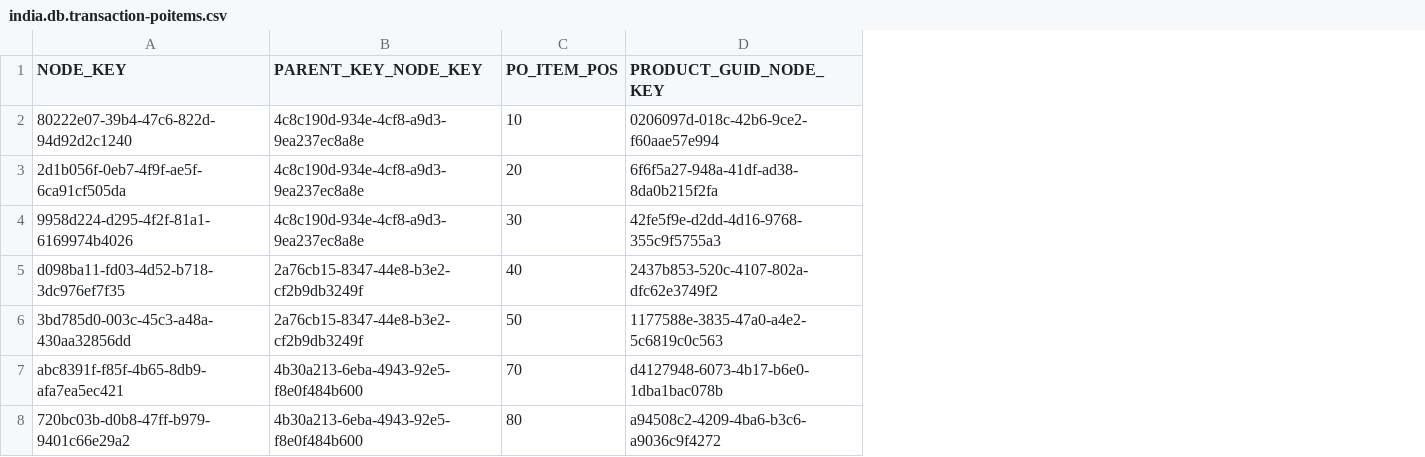
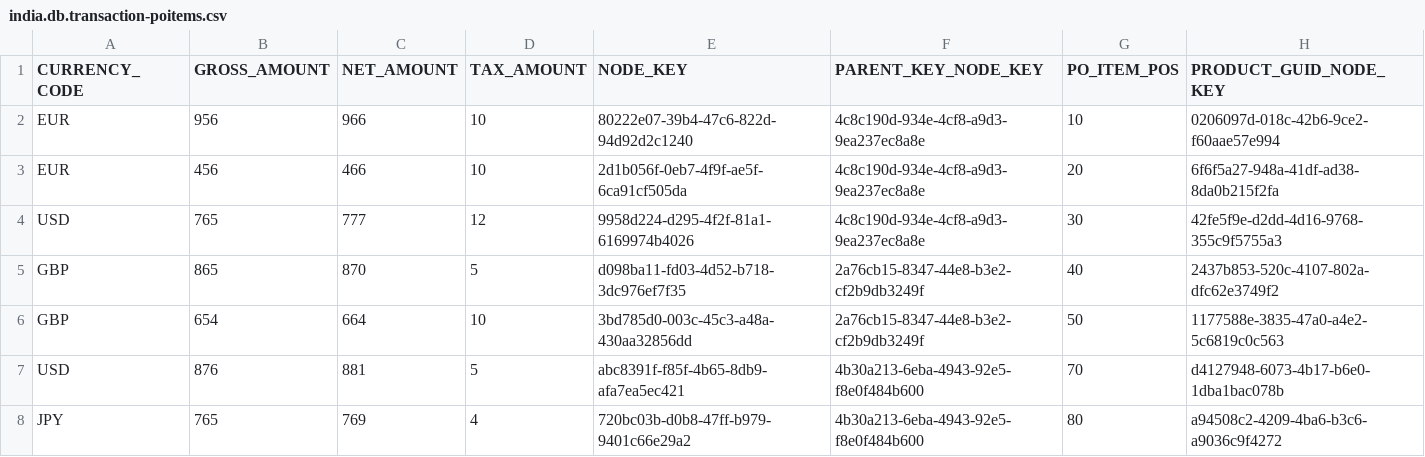
Before and after one commit to anticam/capcode21, a CSV file: db/csv/india.db.transaction-poitems.csv, drawn as a sheet; the diff names each change by its address in the sheet, - before the commit and + after, or states it on an @@ line.

```diff
--- a/db/csv/india.db.transaction-poitems.csv
+++ b/db/csv/india.db.transaction-poitems.csv
+column A (CURRENCY_CODE), rows 2-8: EUR | EUR | USD | GBP | GBP | USD | JPY
+column B (GROSS_AMOUNT), rows 2-8: 956 | 456 | 765 | 865 | 654 | 876 | 765
+column C (NET_AMOUNT), rows 2-8: 966 | 466 | 777 | 870 | 664 | 881 | 769
+column D (TAX_AMOUNT), rows 2-8: 10 | 10 | 12 | 5 | 10 | 5 | 4
```
Also changed, not shown: db/csv/india.db.transaction-purchaseorder.csv, 2 other files.
